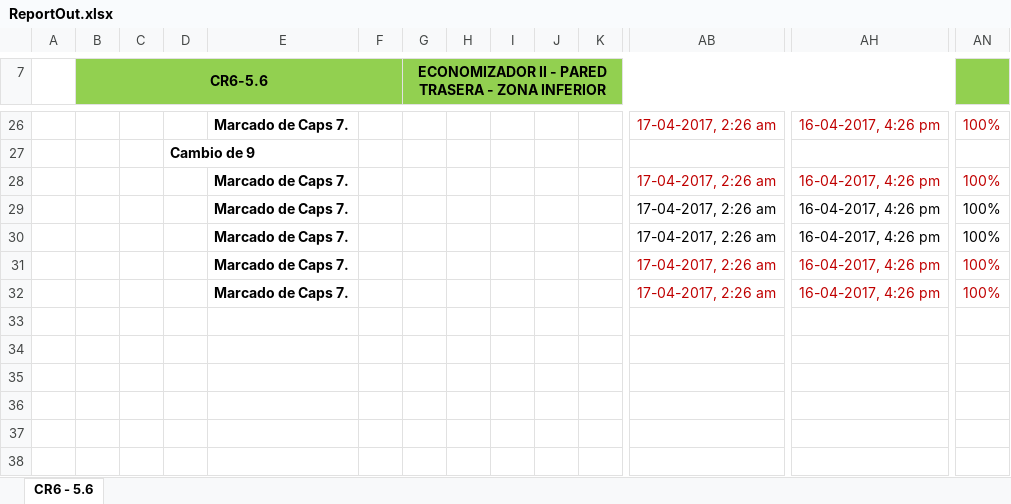
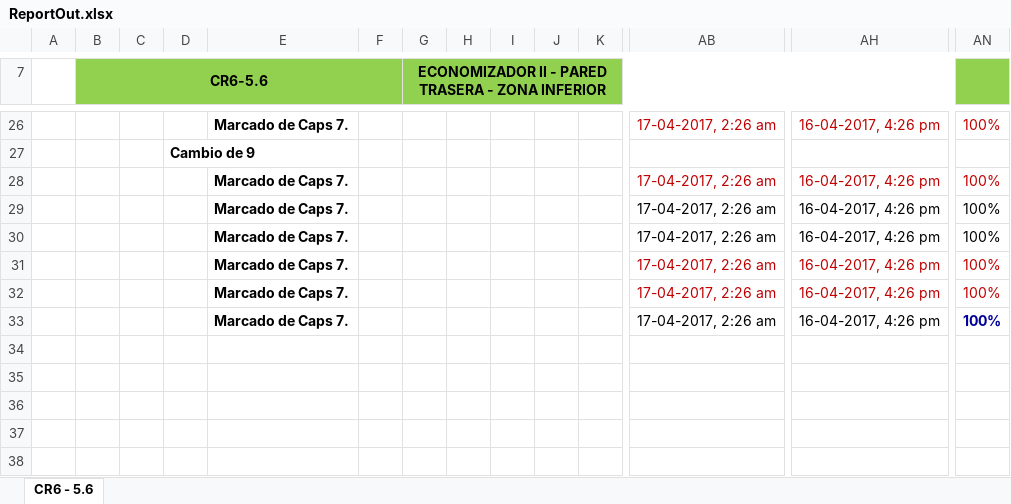
Before and after one commit to diegocalza-lagash/senditlaravel42c, an Excel workbook: ReportOut.xlsx, sheet CR6 - 5.6, drawn as a sheet; only a part is shown, gaps mark what is left out; values as stored, in another font and other column widths than the file's, no borders; charts and pictures not drawn; rows hold the shown columns only; the diff names each change by its address in the sheet, - before the commit and + after, or states it on an @@ line.

```diff
--- a/ReportOut.xlsx (sheet CR6 - 5.6)
+++ b/ReportOut.xlsx (sheet CR6 - 5.6)
-row 33: (empty)
+row 33:  |  |  |  | Marcado de Caps 7. |  |  |  |  |  |  | 17-04-2017, 2:26 am | 16-04-2017, 4:26 pm | 100%
```
Also changed, not shown: 3 other files.
